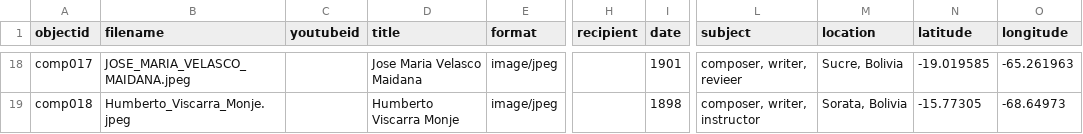
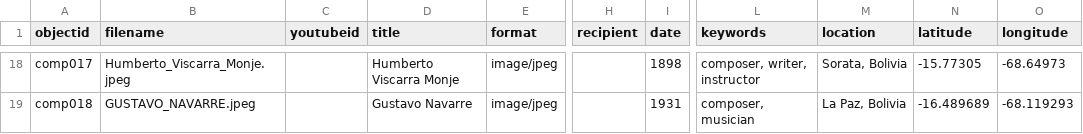
Before and after one commit to vgar16/BMHPDEMO4, a CSV file: _data/BMHPDEMO-data.csv, drawn as a sheet; only a part is shown, gaps mark what is left out; the diff covers the shown part only; the diff names each change by its address in the sheet, - before the commit and + after, or states it on an @@ line.

Commit message:
Update BMHPDEMO-data.csv-remove line 10, change subjects to keywords

```diff
--- a/_data/BMHPDEMO-data.csv
+++ b/_data/BMHPDEMO-data.csv
-L1: subject
+L1: keywords
-B18 (filename): JOSE_MARIA_VELASCO_MAIDANA.jpeg
+B18 (filename): Humberto_Viscarra_Monje.jpeg
-D18 (title): Jose Maria Velasco Maidana
+D18 (title): Humberto Viscarra Monje
-I18 (date): 1901
+I18 (date): 1898
-L18 (keywords): composer, writer, revieer
+L18 (keywords): composer, writer, instructor
-M18 (location): Sucre, Bolivia
+M18 (location): Sorata, Bolivia
-N18 (latitude): -19.019585
+N18 (latitude): -15.77305
-O18 (longitude): -65.261963
+O18 (longitude): -68.64973
-B19 (filename): Humberto_Viscarra_Monje.jpeg
+B19 (filename): GUSTAVO_NAVARRE.jpeg
-D19 (title): Humberto Viscarra Monje
+D19 (title): Gustavo Navarre
-I19 (date): 1898
+I19 (date): 1931
-L19 (keywords): composer, writer, instructor
+L19 (keywords): composer, musician
-M19 (location): Sorata, Bolivia
+M19 (location): La Paz, Bolivia
-N19 (latitude): -15.77305
+N19 (latitude): -16.489689
-O19 (longitude): -68.64973
+O19 (longitude): -68.119293
```
Also changed, not shown: 1 removed row and 54 edited cells elsewhere in this file.
